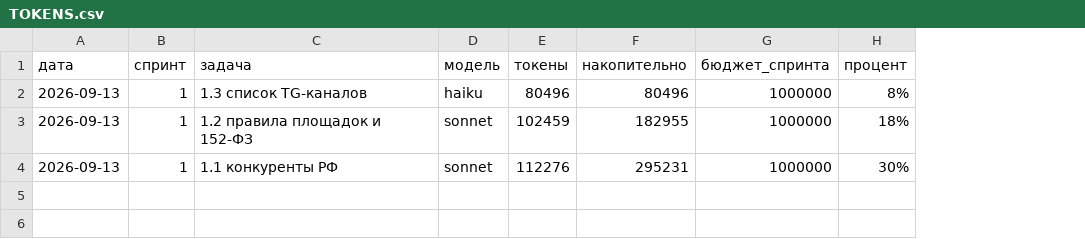
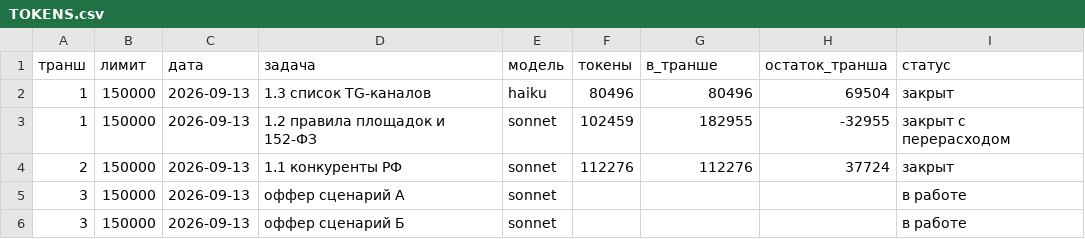
Before and after one commit to digitalgeng5-rgb/rm, a CSV file: marketing/TOKENS.csv, drawn as a sheet; removed rows and columns are numbered as before the commit, all else as after; the diff names each change by its address in the sheet, - before the commit and + after, or states it on an @@ line.

```diff
--- a/marketing/TOKENS.csv
+++ b/marketing/TOKENS.csv
+column A (транш), rows 2-4: 1 | 1 | 2
+column B (лимит), rows 2-4: all 150000
-column B (спринт), rows 2-4: all 1
-column G (бюджет_спринта), rows 2-4: all 1000000
-column H (процент), rows 2-4: 8% | 18% | 30%
+column H (остаток_транша), rows 2-4: 69504 | -32955 | 37724
+column I (статус), rows 2-4: закрыт | закрыт с перерасходом | закрыт
-G1: накопительно
+G1: в_транше
-G4 (в_транше): 295231
+G4 (в_транше): 112276
+row 5: 3 | 150000 | 2026-09-13 | оффер сценарий А | sonnet |  |  |  | в работе
+row 6: 3 | 150000 | 2026-09-13 | оффер сценарий Б | sonnet |  |  |  | в работе
```
Also changed, not shown: 2 other files.
